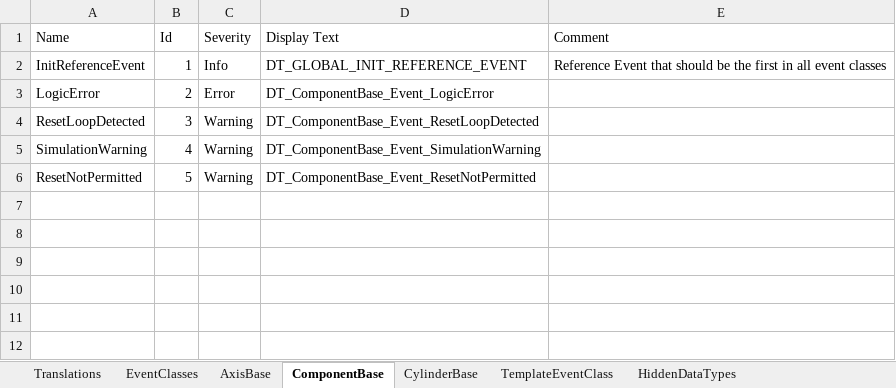
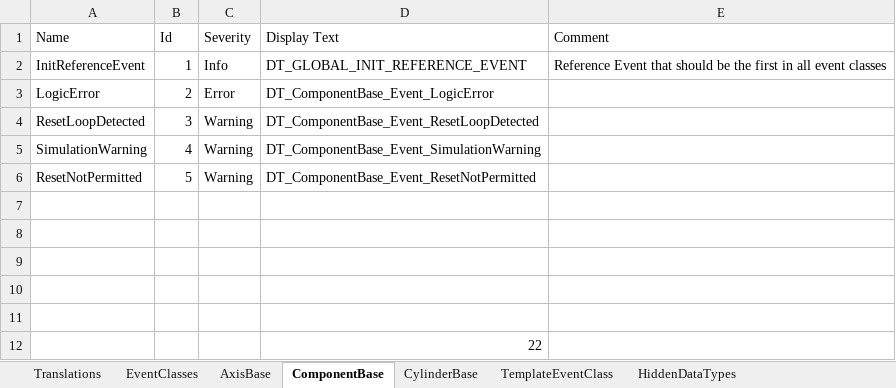
Before and after one commit to sagatowski/PML_Base_PLC, an Excel workbook: PML_Base_PLC_Project/PLC_PML/Base/02_Components/99_EventDefinitions/BasicComponents_AlarmDefinitions.xlsx, sheet ComponentBase, drawn as a sheet; values as stored, in another font and other column widths than the file's, no borders; conditional formats and table styles not drawn; the diff names each change by its address in the sheet, - before the commit and + after, or states it on an @@ line.

```diff
--- a/PML_Base_PLC_Project/PLC_PML/Base/02_Components/99_EventDefinitions/BasicComponents_AlarmDefinitions.xlsx (sheet ComponentBase)
+++ b/PML_Base_PLC_Project/PLC_PML/Base/02_Components/99_EventDefinitions/BasicComponents_AlarmDefinitions.xlsx (sheet ComponentBase)
+row 7: (empty)
+row 8: (empty)
+row 9: (empty)
+row 10: (empty)
+row 11: (empty)
+row 12:  |  |  | 22
```
Also changed, not shown: sheet HiddenDataTypes, sheet EventClasses, 1 other file.
